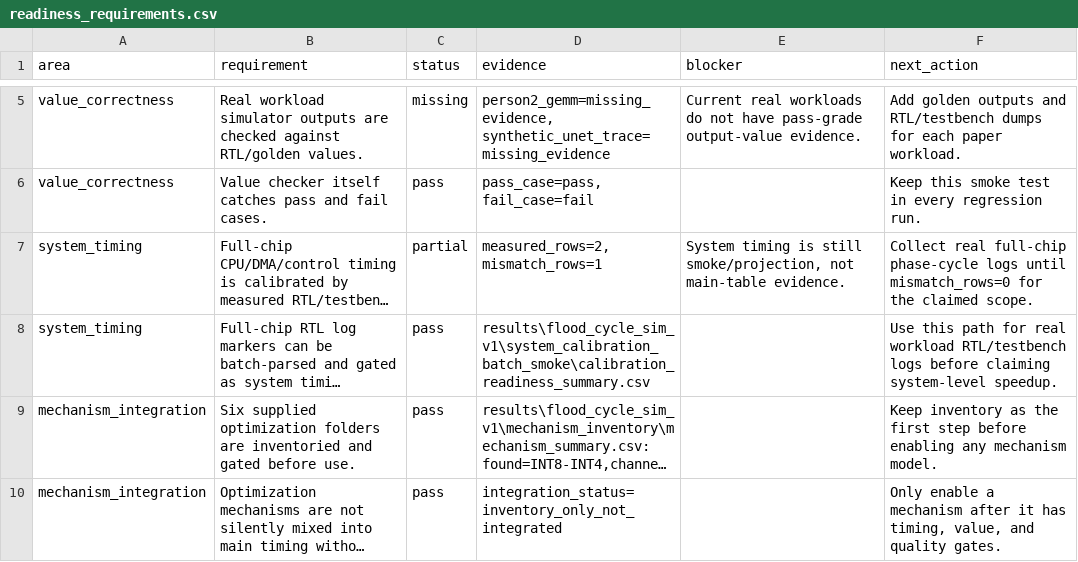
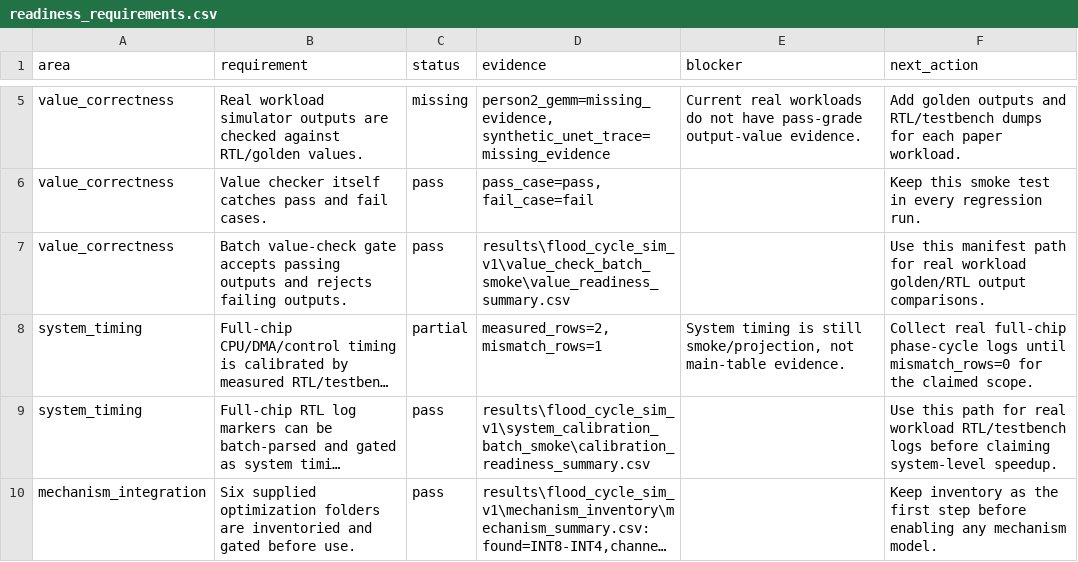
Before and after one commit to Hughger/FLOOD, a CSV file: results/flood_cycle_sim_v1/readiness_report/readiness_requirements.csv, drawn as a sheet; only a part is shown, gaps mark what is left out; the shorter side is filled out with more unchanged rows; long unchanged cells end in …; the diff names each change by its address in the sheet, - before the commit and + after, or states it on an @@ line.

Commit message:
Add value check batch gate

```diff
--- a/results/flood_cycle_sim_v1/readiness_report/readiness_requirements.csv
+++ b/results/flood_cycle_sim_v1/readiness_report/readiness_requirements.csv
+row 7: value_correctness | Batch value-check gate accepts passing outputs and rejects failing outputs. | pass | results\flood_cycle_sim_v1\value_check_batch_smoke\value_readiness_summary.csv |  | Use this manifest path for real workload golden/RTL output comparisons.
```
Also changed, not shown: results/flood_cycle_sim_v1/readiness_report/readiness_summary.csv, 16 other files.
